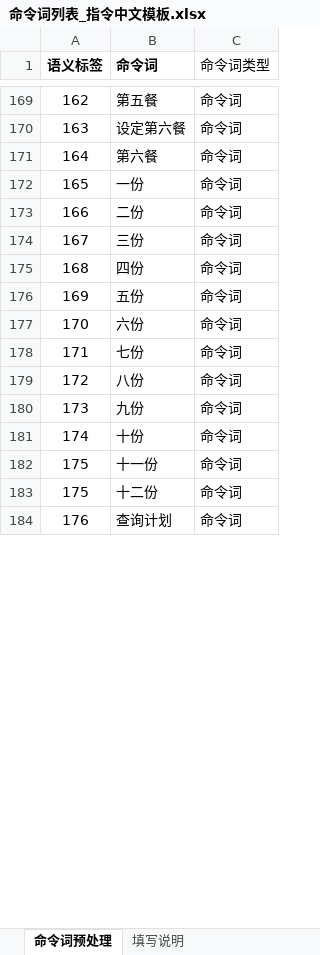
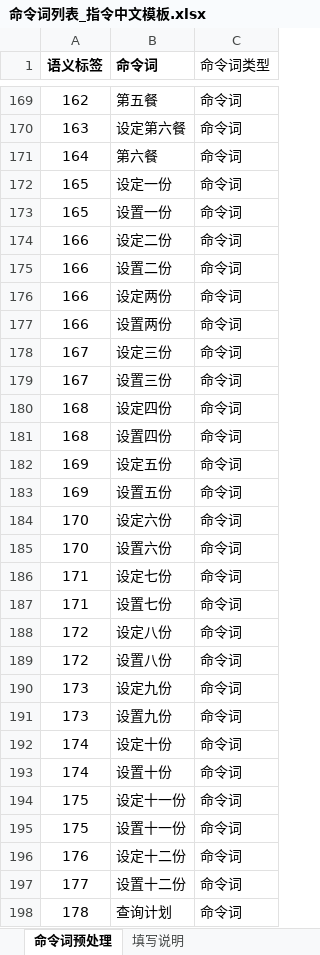
Before and after one commit to chinaysd/jiemi, an Excel workbook: 命令词列表_指令中文模板.xlsx, sheet 命令词预处理, drawn as a sheet; only a part is shown, gaps mark what is left out; values as stored, in another font and other column widths than the file's, no borders; addresses are those after the commit; the diff covers the shown part only; the diff names each change by its address in the sheet, - before the commit and + after, or states it on an @@ line.

Commit message:
updata

```diff
--- a/命令词列表_指令中文模板.xlsx (sheet 命令词预处理)
+++ b/命令词列表_指令中文模板.xlsx (sheet 命令词预处理)
-B172 (命令词): 一份
+B172 (命令词): 设定一份
+row 173: 165 | 设置一份 | 命令词
-B174 (命令词): 二份
+B174 (命令词): 设定二份
+row 175: 166 | 设置二份 | 命令词
+row 176: 166 | 设定两份 | 命令词
+row 177: 166 | 设置两份 | 命令词
-B178 (命令词): 三份
+B178 (命令词): 设定三份
+row 179: 167 | 设置三份 | 命令词
-B180 (命令词): 四份
+B180 (命令词): 设定四份
+row 181: 168 | 设置四份 | 命令词
-B182 (命令词): 五份
+B182 (命令词): 设定五份
+row 183: 169 | 设置五份 | 命令词
-B184 (命令词): 六份
+B184 (命令词): 设定六份
+row 185: 170 | 设置六份 | 命令词
-B186 (命令词): 七份
+B186 (命令词): 设定七份
+row 187: 171 | 设置七份 | 命令词
-B188 (命令词): 八份
+B188 (命令词): 设定八份
+row 189: 172 | 设置八份 | 命令词
-B190 (命令词): 九份
+B190 (命令词): 设定九份
+row 191: 173 | 设置九份 | 命令词
-B192 (命令词): 十份
+B192 (命令词): 设定十份
+row 193: 174 | 设置十份 | 命令词
-B194 (命令词): 十一份
+B194 (命令词): 设定十一份
-B195 (命令词): 十二份
+B195 (命令词): 设置十一份
+row 196: 176 | 设定十二份 | 命令词
+row 197: 177 | 设置十二份 | 命令词
-A198 (语义标签): 176
+A198 (语义标签): 178
```
Also changed, not shown: 49 edited cells elsewhere in this sheet.
